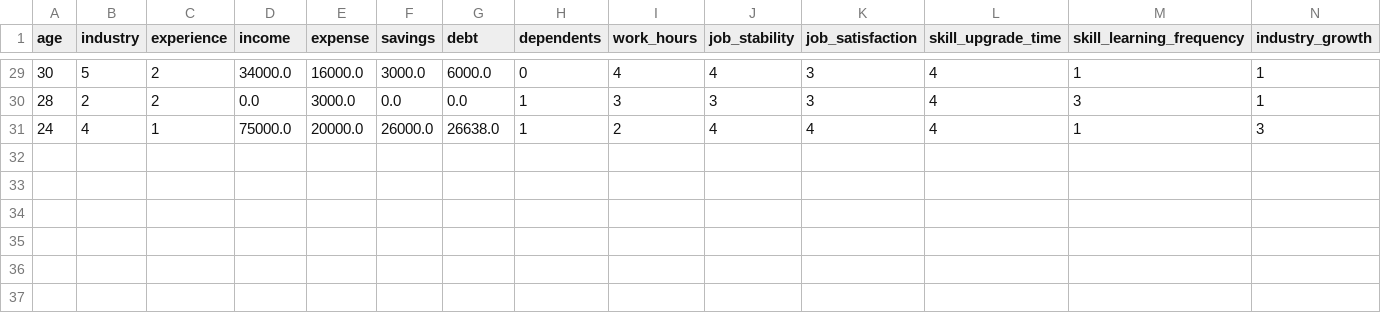
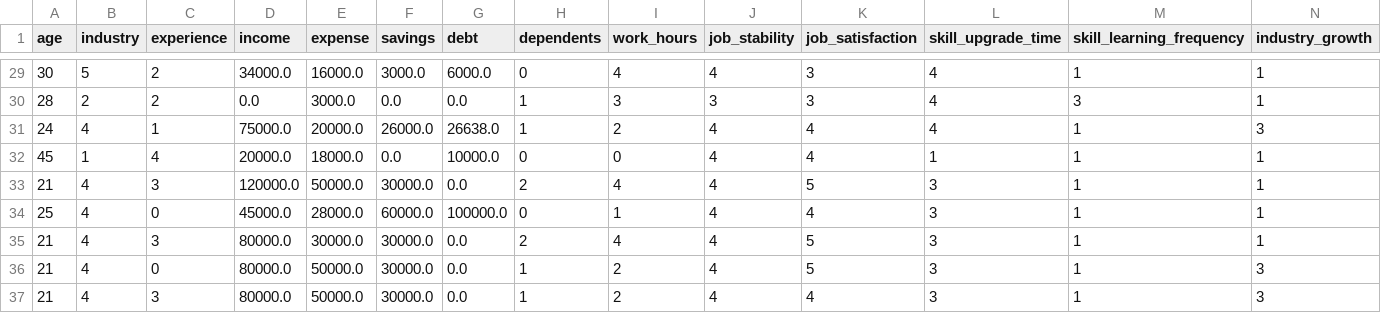
Before and after one commit to Harini-Manickaraj/RupeeRadar, a CSV file: data.csv, drawn as a sheet; only a part is shown, gaps mark what is left out; rows hold the shown columns only; the diff names each change by its address in the sheet, - before the commit and + after, or states it on an @@ line.

Commit message:
Updated dataset and retrained model

```diff
--- a/data.csv
+++ b/data.csv
+row 32: 45 | 1 | 4 | 20000.0 | 18000.0 | 0.0 | 10000.0 | 0 | 0 | 4 | 4 | 1 | 1 | 1
+row 33: 21 | 4 | 3 | 120000.0 | 50000.0 | 30000.0 | 0.0 | 2 | 4 | 4 | 5 | 3 | 1 | 1
+row 34: 25 | 4 | 0 | 45000.0 | 28000.0 | 60000.0 | 100000.0 | 0 | 1 | 4 | 4 | 3 | 1 | 1
+row 35: 21 | 4 | 3 | 80000.0 | 30000.0 | 30000.0 | 0.0 | 2 | 4 | 4 | 5 | 3 | 1 | 1
+row 36: 21 | 4 | 0 | 80000.0 | 50000.0 | 30000.0 | 0.0 | 1 | 2 | 4 | 5 | 3 | 1 | 3
+row 37: 21 | 4 | 3 | 80000.0 | 50000.0 | 30000.0 | 0.0 | 1 | 2 | 4 | 4 | 3 | 1 | 3
```
Also changed, not shown: 34 other files.
